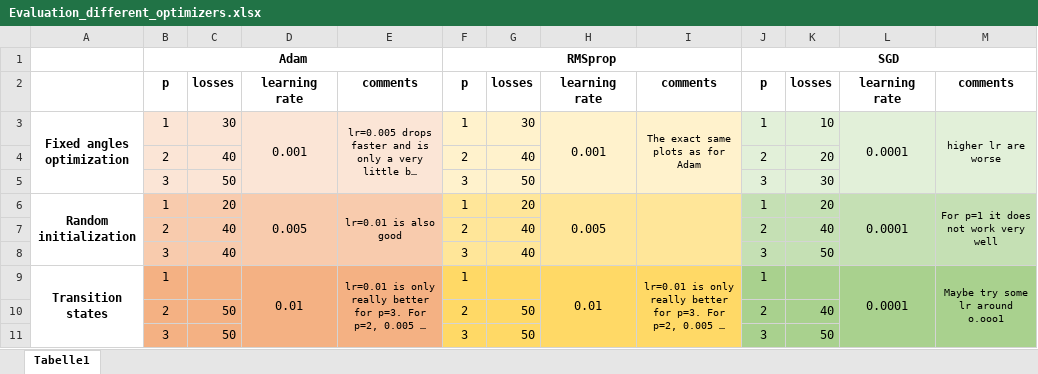
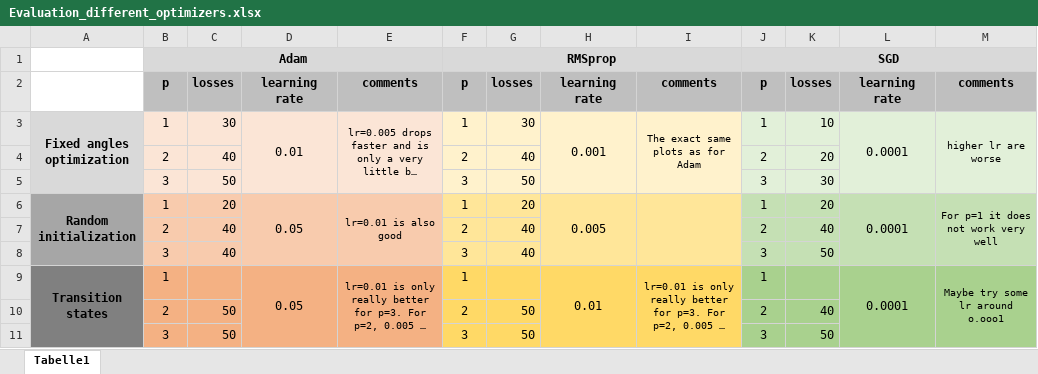
Before and after one commit to jernejrudifinzgar/qiro, an Excel workbook: Parameter_optimisation/remote/graphs/Evaluation_different_optimizers.xlsx, sheet Tabelle1, drawn as a sheet; long unchanged cells end in …; values as stored, in another font and other column widths than the file's, no borders; the diff names each change by its address in the sheet, - before the commit and + after, or states it on an @@ line.

```diff
--- a/Parameter_optimisation/remote/graphs/Evaluation_different_optimizers.xlsx (sheet Tabelle1)
+++ b/Parameter_optimisation/remote/graphs/Evaluation_different_optimizers.xlsx (sheet Tabelle1)
-B1:M1 fill: none
+B1:M1 fill: #D9D9D9
-B2:M2 fill: none
+B2:M2 fill: #BFBFBF
-A3:A5 fill: none
+A3:A5 fill: #D9D9D9
-D3: 0.001
+D3: 0.01
-A6:A8 fill: none
+A6:A8 fill: #A6A6A6
-D6: 0.005
+D6: 0.05
-A9:A11 fill: none
+A9:A11 fill: #808080
-D9: 0.01
+D9: 0.05
```
Also changed, not shown: 3 other files.
